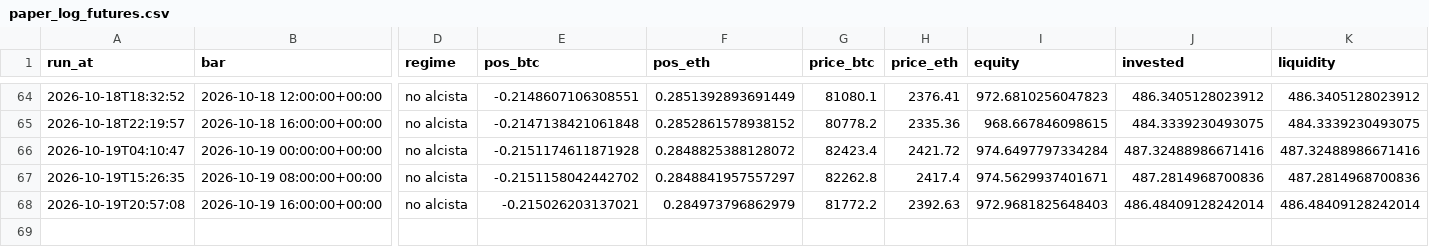
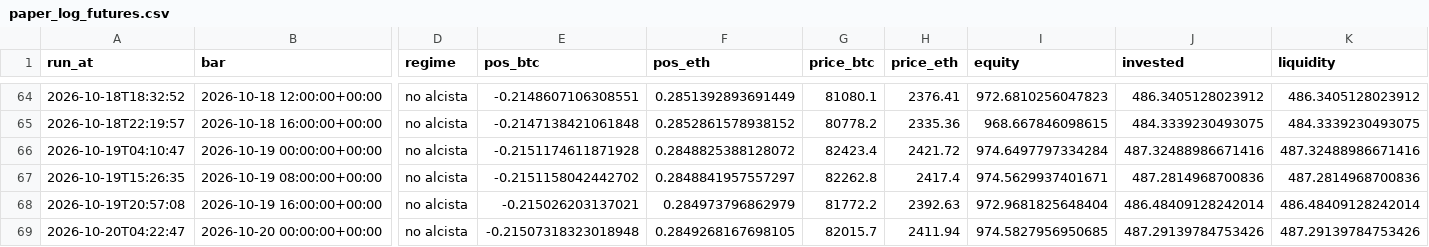
Before and after one commit to adrianf882/quant-trading, a CSV file: experiments/paper_log_futures.csv, drawn as a sheet; only a part is shown, gaps mark what is left out; rows hold the shown columns only; the diff names each change by its address in the sheet, - before the commit and + after, or states it on an @@ line.

```diff
--- a/experiments/paper_log_futures.csv
+++ b/experiments/paper_log_futures.csv
-I68 (equity): 972.9681825648403
+I68 (equity): 972.9681825648404
+row 69: 2026-10-20T04:22:47 | 2026-10-20 00:00:00+00:00 | no alcista | -0.21507318323018948 | 0.2849268167698105 | 82015.7 | 2411.94 | 974.5827956950685 | 487.29139784753426 | 487.29139784753426
```
Also changed, not shown: experiments/paper_log_carry.csv, experiments/paper_log_spot.csv, 1 other file.
